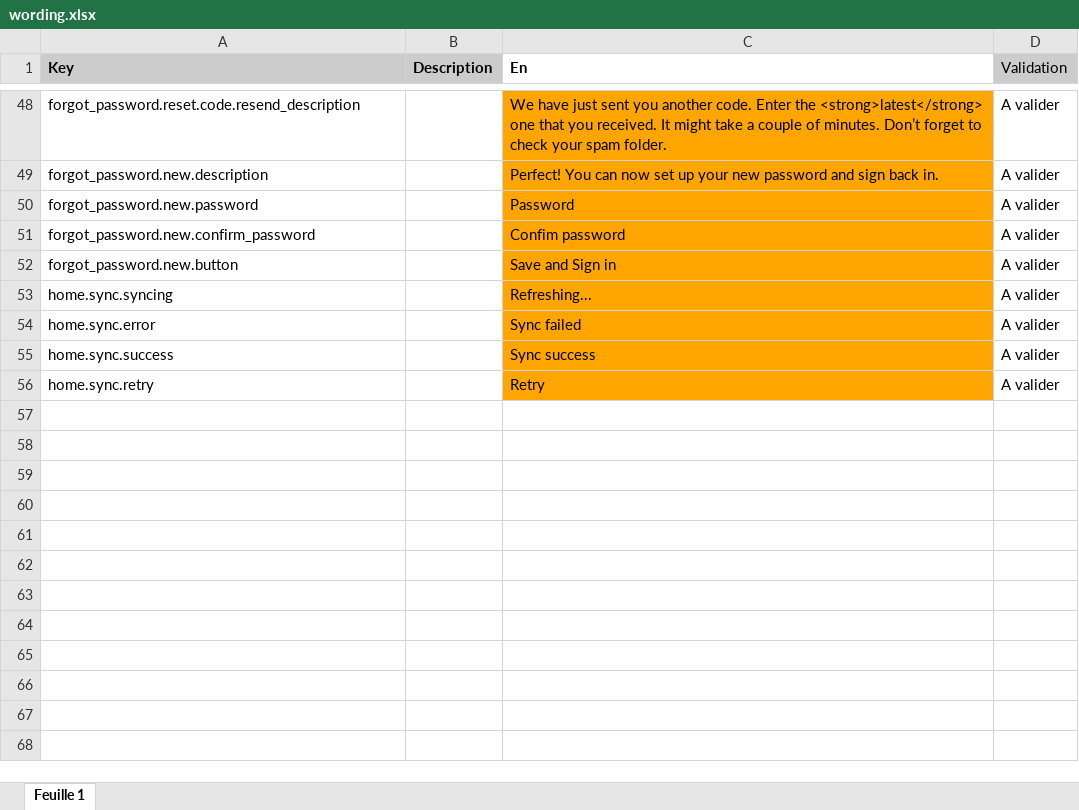
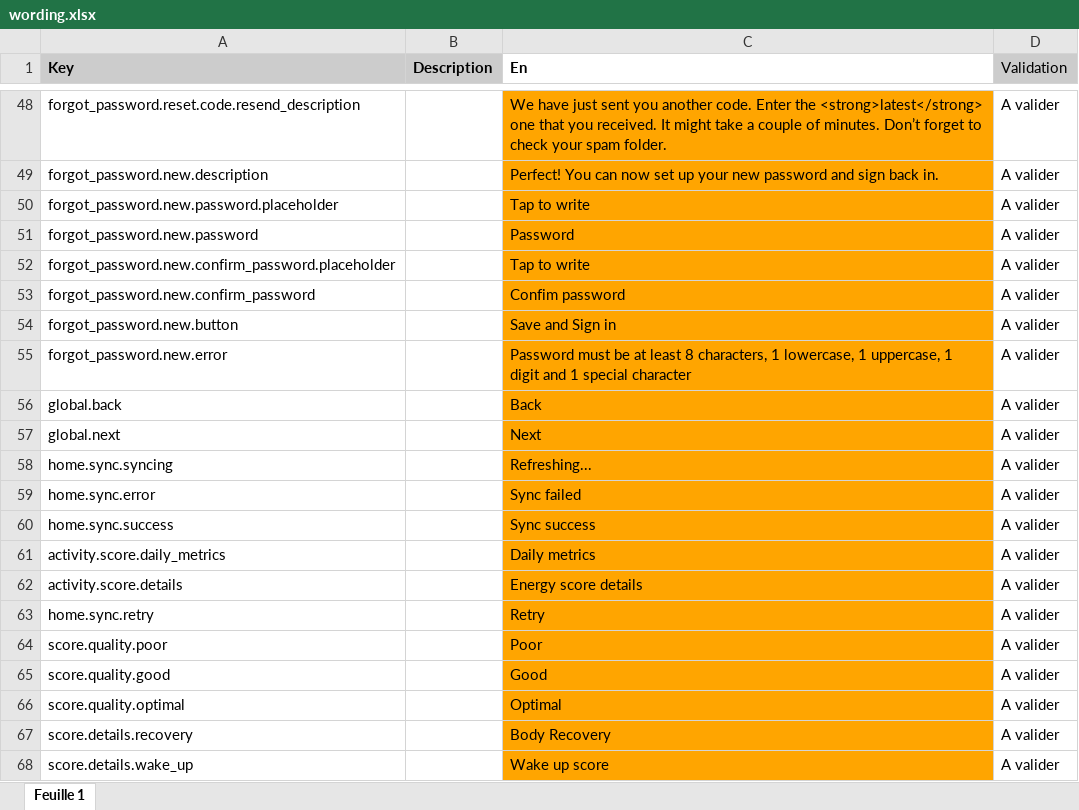
Before and after one commit to aichannode/circular-ring, an Excel workbook: wording.xlsx, sheet Feuille 1, drawn as a sheet; only a part is shown, gaps mark what is left out; values as stored, in another font and other column widths than the file's, no borders; charts and pictures not drawn; the diff covers the shown part only; the diff names each change by its address in the sheet, - before the commit and + after, or states it on an @@ line.

Commit message:
Update password rules

```diff
--- a/wording.xlsx (sheet Feuille 1)
+++ b/wording.xlsx (sheet Feuille 1)
+row 50: forgot_password.new.password.placeholder |  | Tap to write | A valider
+row 52: forgot_password.new.confirm_password.placeholder |  | Tap to write | A valider
+row 55: forgot_password.new.error |  | Password must be at least 8 characters, 1 lowercase, 1 uppercase, 1 digit and 1 special character | A valider
@@ row 42 moved to row 56: global.back @@
@@ row 43 moved to row 57: global.next @@
+row 61: activity.score.daily_metrics |  | Daily metrics | A valider
+row 62: activity.score.details |  | Energy score details | A valider
+row 64: score.quality.poor |  | Poor | A valider
+row 65: score.quality.good |  | Good | A valider
+row 66: score.quality.optimal |  | Optimal | A valider
+row 67: score.details.recovery |  | Body Recovery | A valider
+row 68: score.details.wake_up |  | Wake up score | A valider
```
Also changed, not shown: 15 added rows elsewhere in this sheet, 3 other files.
